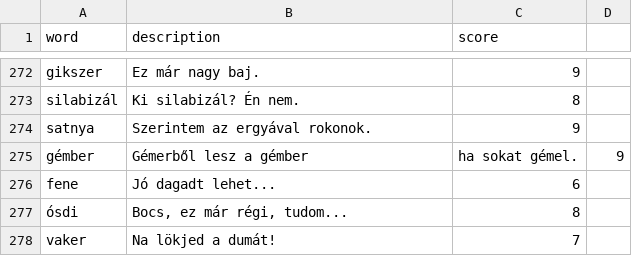
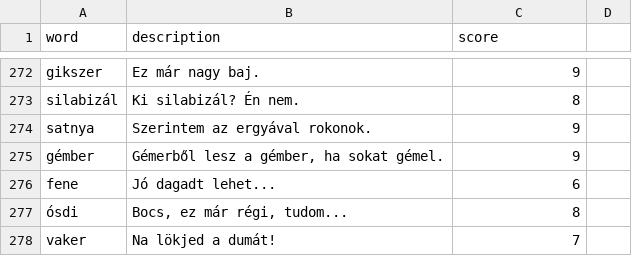
Before and after one commit to joszo-wordle/joszo, a CSV file: data/daily_words.csv, drawn as a sheet; only a part is shown, gaps mark what is left out.

Commit message:
Fix words
Added new words with descriptions and scores to daily_words.csv.

```diff
--- a/data/daily_words.csv
+++ b/data/daily_words.csv
@@ -274,3 +274,3 @@ silabizál,"Ki silabizál? Én nem.",8
 satnya,"Szerintem az ergyával rokonok.",9
-gémber,Gémerből lesz a gémber, ha sokat gémel.,9
+gémber,"Gémerből lesz a gémber, ha sokat gémel.",9
 fene,"Jó dagadt lehet...",6
```
